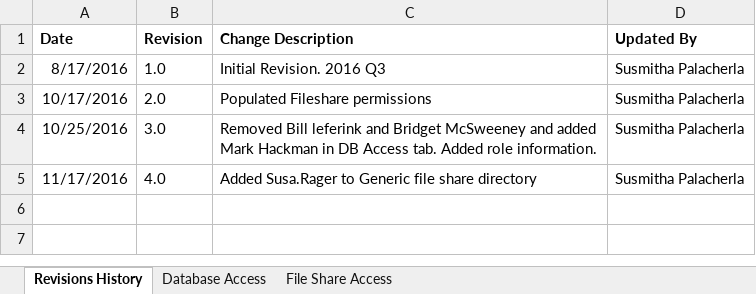
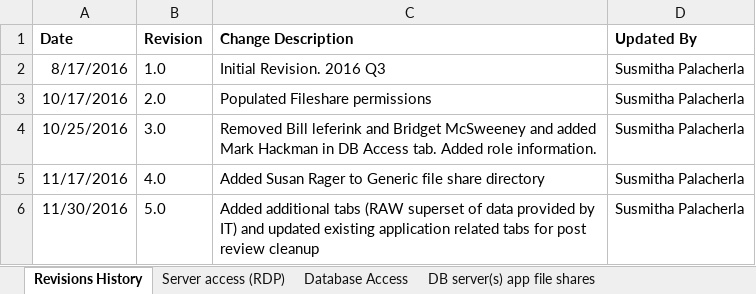
Before and after one commit to maximus-cco/eCoaching_V2_Bak, an Excel workbook: Project Management/eCoaching_Log_Permissions.xlsx, sheet Revisions History, drawn as a sheet; values as stored, in another font and other column widths than the file's, no borders; the diff names each change by its address in the sheet, - before the commit and + after, or states it on an @@ line.

Commit message:
Internal versions 5.0 Added several new tabs and post review cleanup of existing tabs.
git-tfs-id: [https://tfs.omnicloud.local/tfs/cco%20program/]$/eCoaching_V2;C36125

```diff
--- a/Project Management/eCoaching_Log_Permissions.xlsx (sheet Revisions History)
+++ b/Project Management/eCoaching_Log_Permissions.xlsx (sheet Revisions History)
+sheet tab: Server access (RDP)
+sheet tab: DB server(s) app file shares
-C5 (Change Description): Added Susa.Rager to Generic…
+C5 (Change Description): Added Susan Rager to Generic…
+row 6: 11/30/2016 | 5.0 | Added additional tabs (RAW superset of data provided by IT) and updated existing application related tabs for post review cleanup | Susmitha Palacherla
```
Also changed, not shown: sheet Staging server file providers, sheet Database Access, other sheet tabs.
